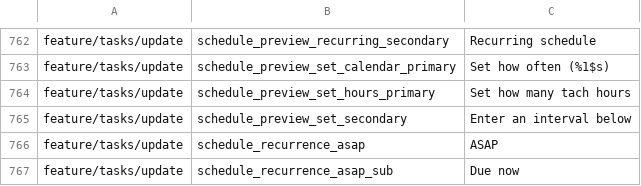
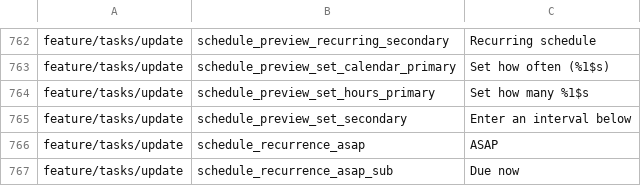
Before and after one commit to fz172/squawkit, a TSV file: core/template/src/androidHostTest/resources/string_snapshot.tsv, drawn as a sheet; only a part is shown, gaps mark what is left out; the diff covers the shown part only.

Commit message:
Say the meter's unit in the task editor's preview banners (#785)
The schedule and adjustments tabs already labelled their inputs from the
template's meter, but the banners summarising those inputs still said
"tach hrs" — so a car owner read "Due every 5,000 tach hrs" a few dp
above an input that said "mi". Both banners now resolve the same meter
the input does (the schedule's key, else the template's first meter,
else the aviation word for a template with none) and take the unit as an
argument.

The snapshot rows change with the strings rather than gaining a recipe:
the unit comes from the template's meter, which no lexicon supplies, so
an aviation task now previews as "Due every 100 hrs" — the same word the
input beside it has shown since #759.

```diff
--- a/core/template/src/androidHostTest/resources/string_snapshot.tsv
+++ b/core/template/src/androidHostTest/resources/string_snapshot.tsv
@@ -763,3 +763,3 @@ feature/tasks/update	schedule_preview_recurring_secondary	Recurring schedule
 feature/tasks/update	schedule_preview_set_calendar_primary	Set how often (%1$s)
-feature/tasks/update	schedule_preview_set_hours_primary	Set how many tach hours
+feature/tasks/update	schedule_preview_set_hours_primary	Set how many %1$s
 feature/tasks/update	schedule_preview_set_secondary	Enter an interval below
```
Also changed, not shown: 1 added row and 9 edited cells elsewhere in this file, 3 other files.
